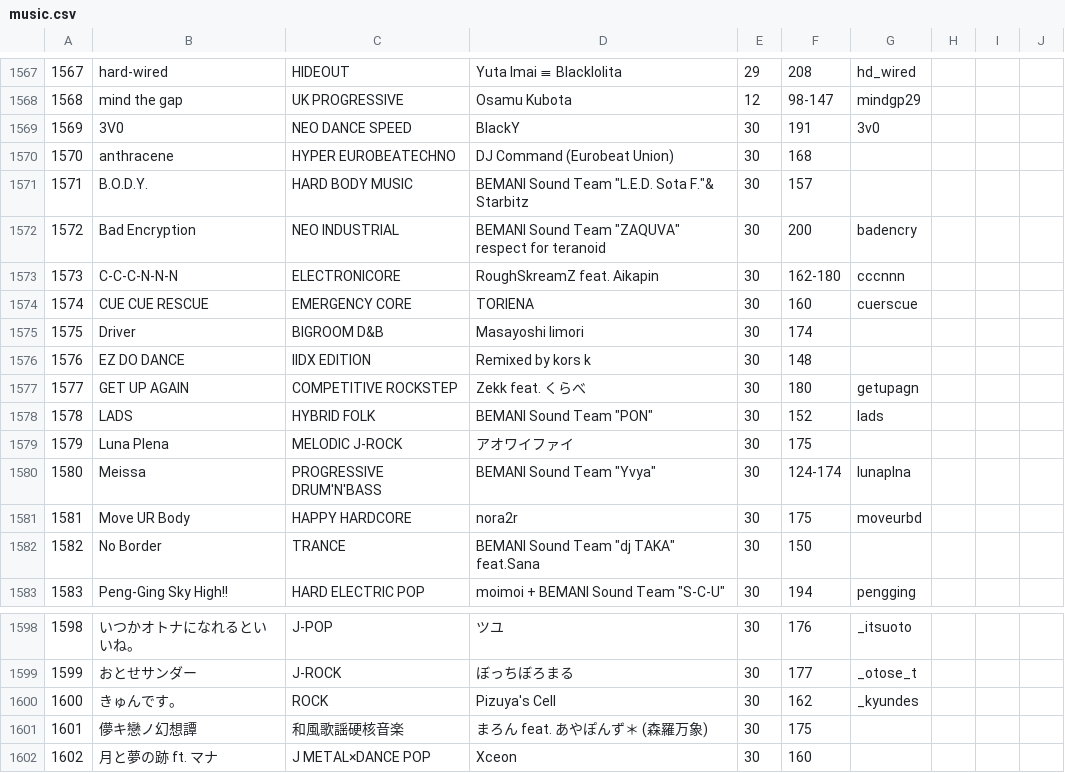
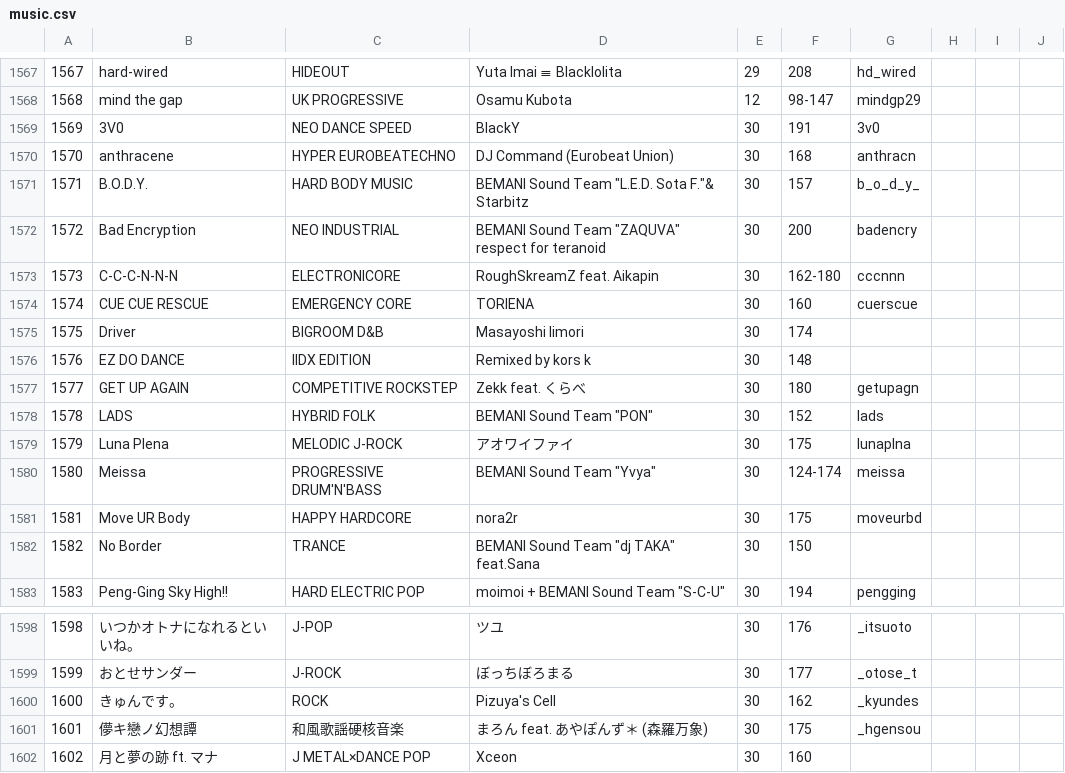
Before and after one commit to syota0304/IIDX_Viewer, a CSV file: 30/music.csv, drawn as a sheet; only a part is shown, gaps mark what is left out.

```diff
--- a/30/music.csv
+++ b/30/music.csv
@@ -1569,4 +1569,4 @@
 1569,3V0,NEO DANCE SPEED,BlackY,30,191,3v0,,,
-1570,anthracene,HYPER EUROBEATECHNO,DJ Command (Eurobeat Union),30,168,,,,
-1571,B.O.D.Y.,HARD BODY MUSIC,"BEMANI Sound Team ""L.E.D. Sota F.""& Starbitz",30,157,,,,
+1570,anthracene,HYPER EUROBEATECHNO,DJ Command (Eurobeat Union),30,168,anthracn,,,
+1571,B.O.D.Y.,HARD BODY MUSIC,"BEMANI Sound Team ""L.E.D. Sota F.""& Starbitz",30,157,b_o_d_y_,,,
 1572,Bad Encryption,NEO INDUSTRIAL,"BEMANI Sound Team ""ZAQUVA"" respect for teranoid",30,200,badencry,,,
@@ -1578,4 +1578,4 @@
 1578,LADS,HYBRID FOLK,"BEMANI Sound Team ""PON""",30,152,lads,,,
-1579,Luna Plena,MELODIC J-ROCK,アオワイファイ,30,175,,,,
-1580,Meissa,PROGRESSIVE DRUM'N'BASS,"BEMANI Sound Team ""Yvya""",30,124-174,lunaplna,,,
+1579,Luna Plena,MELODIC J-ROCK,アオワイファイ,30,175,lunaplna,,,
+1580,Meissa,PROGRESSIVE DRUM'N'BASS,"BEMANI Sound Team ""Yvya""",30,124-174,meissa,,,
 1581,Move UR Body,HAPPY HARDCORE,nora2r,30,175,moveurbd,,,
@@ -1600,3 +1600,3 @@
 1600,きゅんです。,ROCK,Pizuya's Cell,30,162,_kyundes,,,
-1601,儚キ戀ノ幻想譚,和風歌謡硬核音楽,まろん feat. あやぽんず＊ (森羅万象),30,175,,,,
+1601,儚キ戀ノ幻想譚,和風歌謡硬核音楽,まろん feat. あやぽんず＊ (森羅万象),30,175,_hgensou,,,
 1602,月と夢の跡 ft. マナ,J METAL×DANCE POP,Xceon,30,160,,,,
```
Also changed, not shown: 1 other file.
